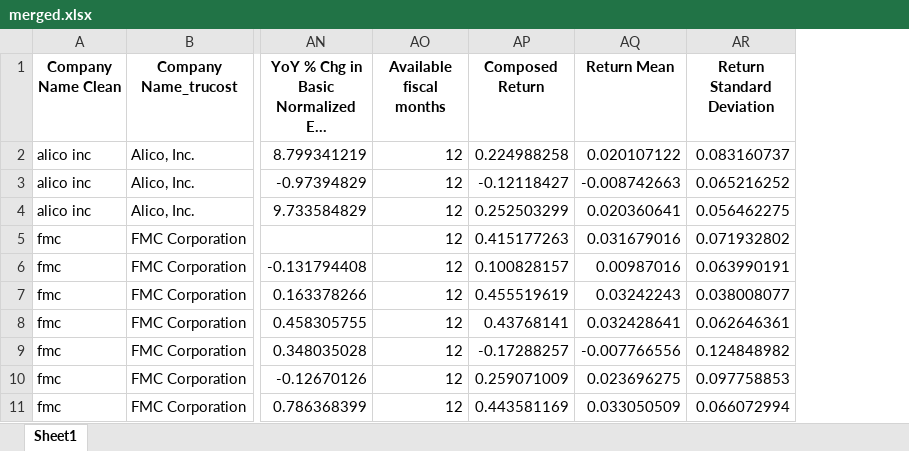
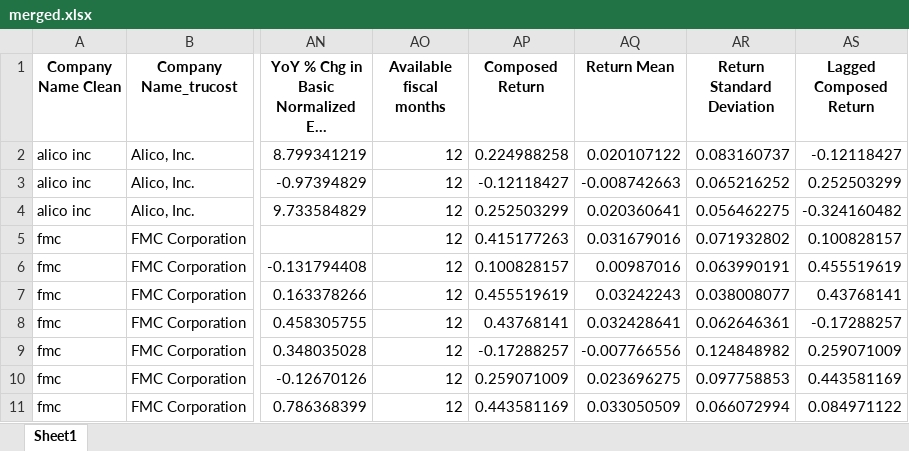
Before and after one commit to maximecharriere/SustainableStocks, an Excel workbook: output/merged.xlsx, sheet Sheet1, drawn as a sheet; only a part is shown, gaps mark what is left out; long unchanged cells end in …; values as stored, in another font and other column widths than the file's, no borders; the diff names each change by its address in the sheet, - before the commit and + after, or states it on an @@ line.

Commit message:
Add lagged variable

```diff
--- a/output/merged.xlsx (sheet Sheet1)
+++ b/output/merged.xlsx (sheet Sheet1)
+column AS (Lagged Composed Return), rows 2-11: -0.12118427 | 0.252503299 | -0.324160482 | 0.100828157 | 0.455519619 | 0.43768141 | -0.17288257 | 0.259071009 | 0.443581169 | 0.084971122
```
Also changed, not shown: output/Trucost_merged.xlsx, output/compagnies_found.xlsx, 3 other files.
